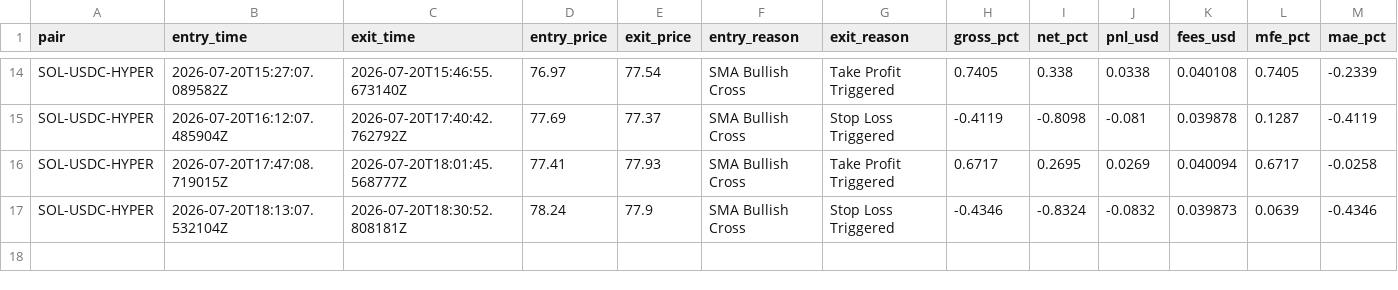
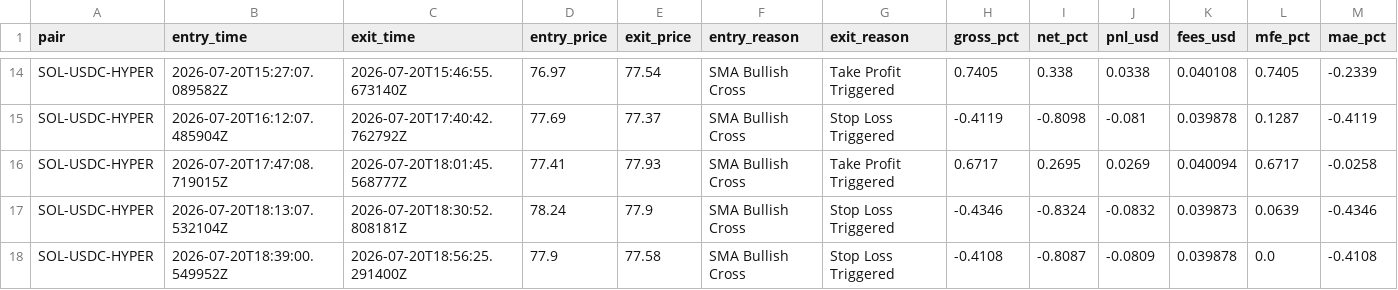
Before and after one commit to unksleer/coinbase-trading-bot, a CSV file: completed_trades.csv, drawn as a sheet; only a part is shown, gaps mark what is left out; rows hold the shown columns only; the diff names each change by its address in the sheet, - before the commit and + after, or states it on an @@ line.

Commit message:
Apply HYPER profile settings globally to all trading bots

```diff
--- a/completed_trades.csv
+++ b/completed_trades.csv
+row 18: SOL-USDC-HYPER | 2026-07-20T18:39:00.549952Z | 2026-07-20T18:56:25.291400Z | 77.9 | 77.58 | SMA Bullish Cross | Stop Loss Triggered | -0.4108 | -0.8087 | -0.0809 | 0.039878 | 0.0 | -0.4108
```
Also changed, not shown: trades.csv.
